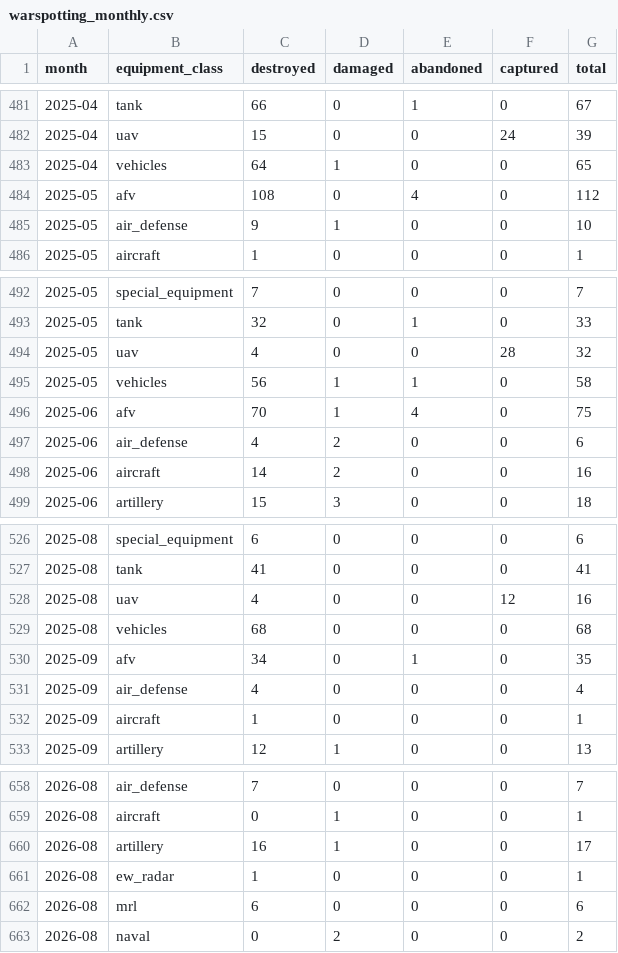
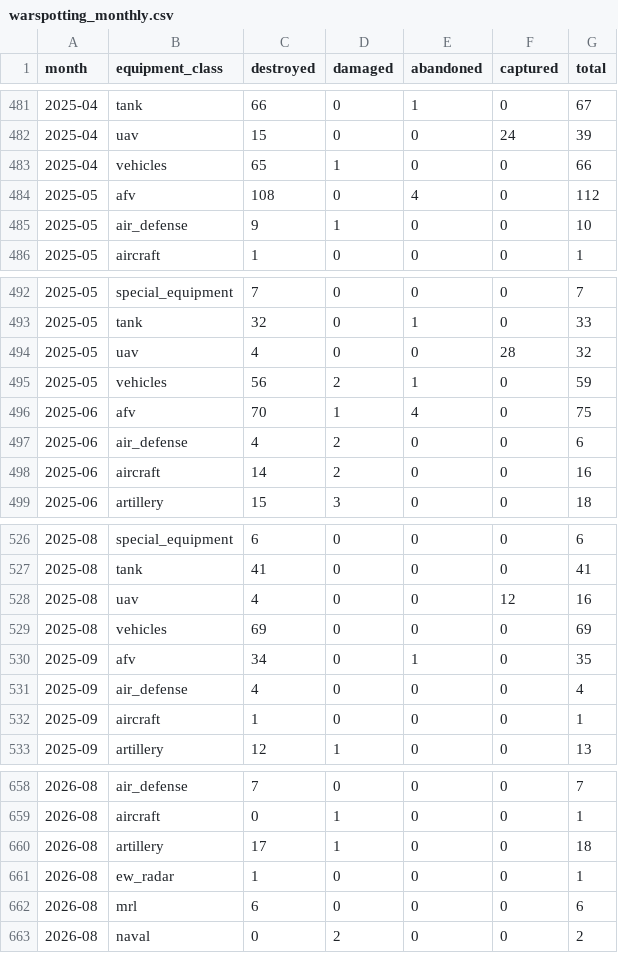
Before and after one commit to WillBillWall/generative-ai-for-beginners, a CSV file: osint-dashboard/data/processed/warspotting_monthly.csv, drawn as a sheet; only a part is shown, gaps mark what is left out; the diff covers the shown part only.

```diff
--- a/osint-dashboard/data/processed/warspotting_monthly.csv
+++ b/osint-dashboard/data/processed/warspotting_monthly.csv
@@ -482,3 +482,3 @@ month,equipment_class,destroyed,damaged,abandoned,captured,total
 2025-04,uav,15,0,0,24,39
-2025-04,vehicles,64,1,0,0,65
+2025-04,vehicles,65,1,0,0,66
 2025-05,afv,108,0,4,0,112
@@ -494,3 +494,3 @@ month,equipment_class,destroyed,damaged,abandoned,captured,total
 2025-05,uav,4,0,0,28,32
-2025-05,vehicles,56,1,1,0,58
+2025-05,vehicles,56,2,1,0,59
 2025-06,afv,70,1,4,0,75
@@ -528,3 +528,3 @@ month,equipment_class,destroyed,damaged,abandoned,captured,total
 2025-08,uav,4,0,0,12,16
-2025-08,vehicles,68,0,0,0,68
+2025-08,vehicles,69,0,0,0,69
 2025-09,afv,34,0,1,0,35
@@ -659,3 +659,3 @@ month,equipment_class,destroyed,damaged,abandoned,captured,total
 2026-08,aircraft,0,1,0,0,1
-2026-08,artillery,16,1,0,0,17
+2026-08,artillery,17,1,0,0,18
 2026-08,ew_radar,1,0,0,0,1
```
Also changed, not shown: 3 added rows and 17 edited cells elsewhere in this file, osint-dashboard/data/processed/equipment_monthly.csv, osint-dashboard/data/processed/monthly.csv, 9 other files.
